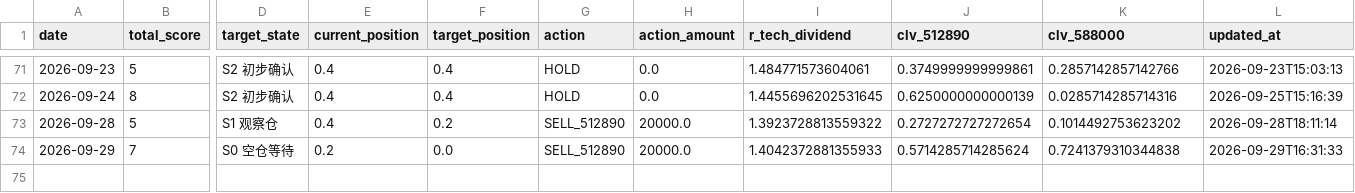
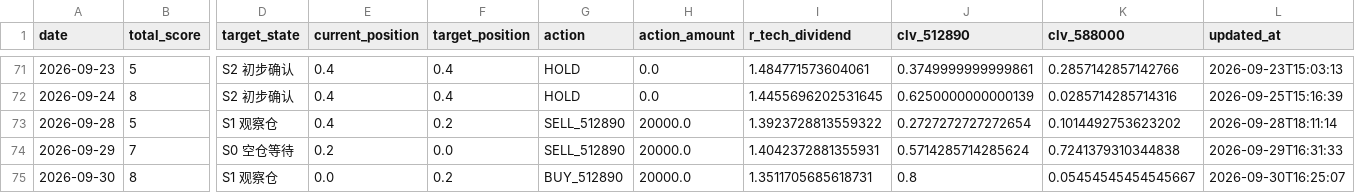
Before and after one commit to AmineSeRaFimmm/512890-dividend-rotation-pwa, a CSV file: data/signal_history.csv, drawn as a sheet; only a part is shown, gaps mark what is left out; rows hold the shown columns only; the diff names each change by its address in the sheet, - before the commit and + after, or states it on an @@ line.

```diff
--- a/data/signal_history.csv
+++ b/data/signal_history.csv
-I74 (r_tech_dividend): 1.4042372881355933
+I74 (r_tech_dividend): 1.4042372881355931
+row 75: 2026-09-30 | 8 | S1 观察仓 | 0.0 | 0.2 | BUY_512890 | 20000.0 | 1.3511705685618731 | 0.8 | 0.05454545454545667 | 2026-09-30T16:25:07
```
Also changed, not shown: data/live_prices.csv, 3 other files.
